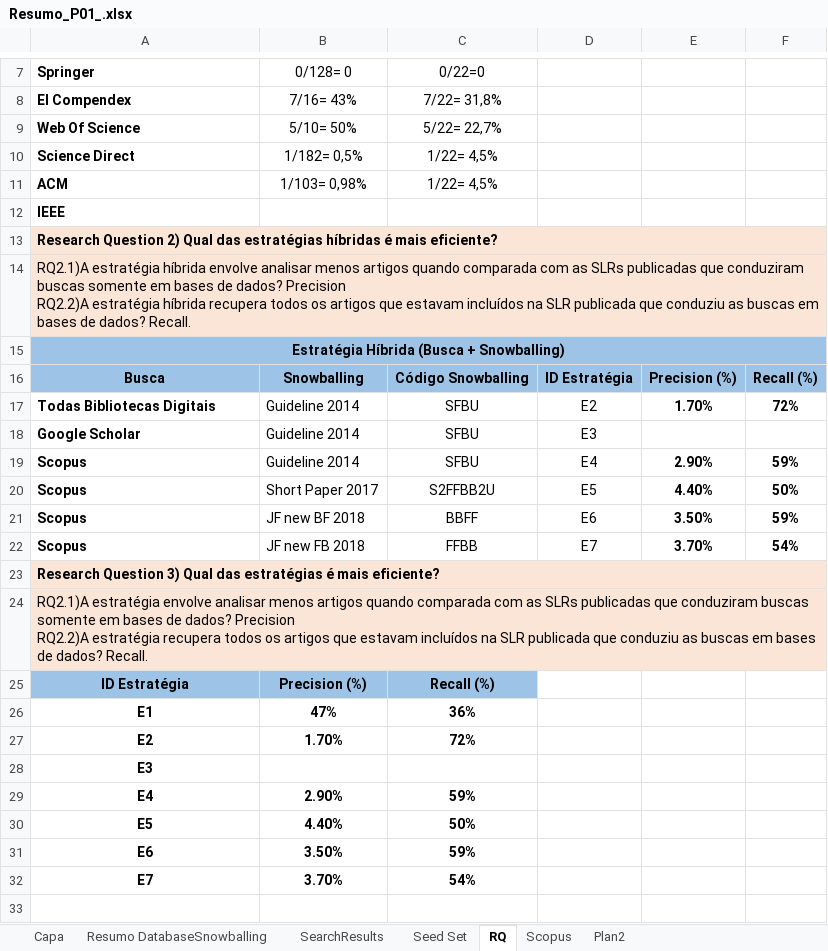
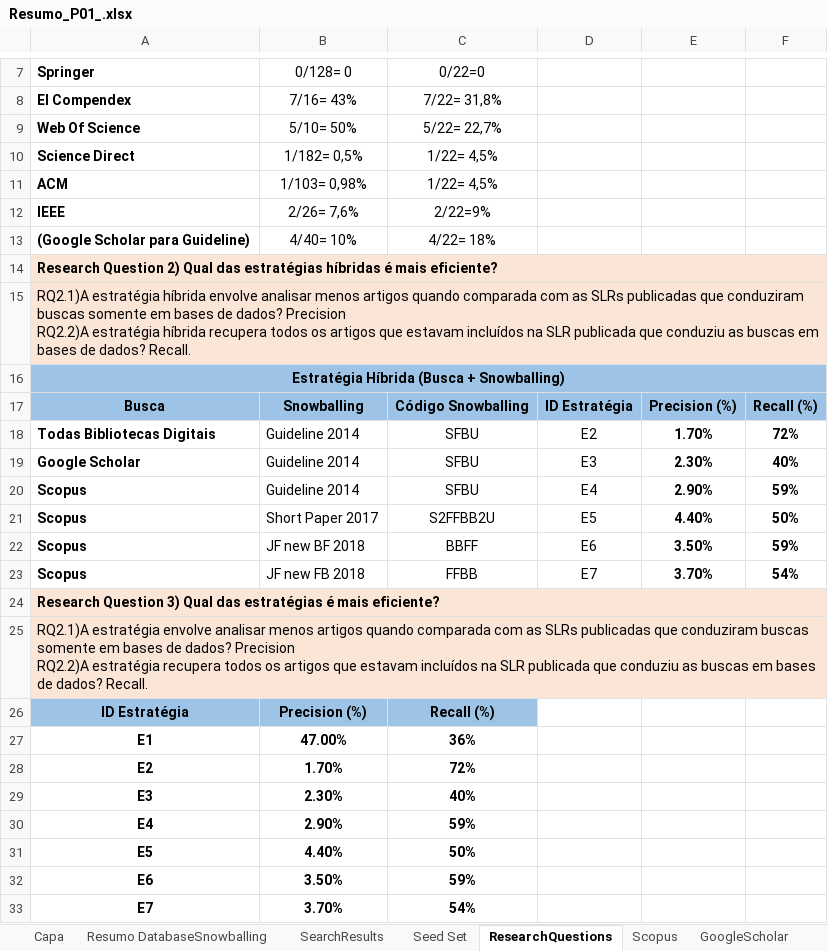
Before and after one commit to gems-uff/hybrid-strategies, an Excel workbook: Experiment01_Resumo/Resumo_P01_.xlsx, sheet ResearchQuestions, drawn as a sheet; only a part is shown, gaps mark what is left out; values as stored, in another font and other column widths than the file's, no borders; addresses are those after the commit; the diff names each change by its address in the sheet, - before the commit and + after, or states it on an @@ line.

Commit message:
inclusao do google scholar

```diff
--- a/Experiment01_Resumo/Resumo_P01_.xlsx (sheet ResearchQuestions)
+++ b/Experiment01_Resumo/Resumo_P01_.xlsx (sheet ResearchQuestions)
-sheet tab: RQ
+sheet tab: ResearchQuestions
+sheet tab: GoogleScholar
-B12: (empty)
+B12: 2/26= 7,6%
-C12: (empty)
+C12: 2/22=9%
+row 13: (Google Scholar para Guideline) | 4/40= 10% | 4/22= 18%
-E19: (empty)
+E19: 2.30%
-F19: (empty)
+F19: 40%
-B27: 47%
+B27: 47.00%
-B29: (empty)
+B29: 2.30%
-C29: (empty)
+C29: 40%
```
Also changed, not shown: sheet SearchResults, sheet Threats, other sheet tabs, experiment_1/notebooks/estrategias.xlsx, 17 other files.
